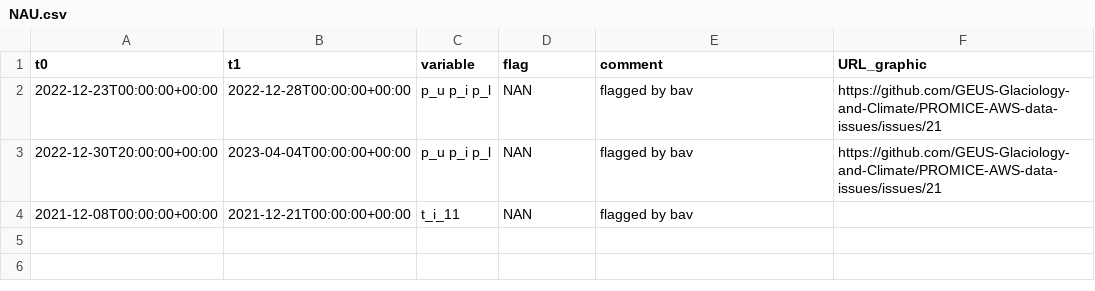
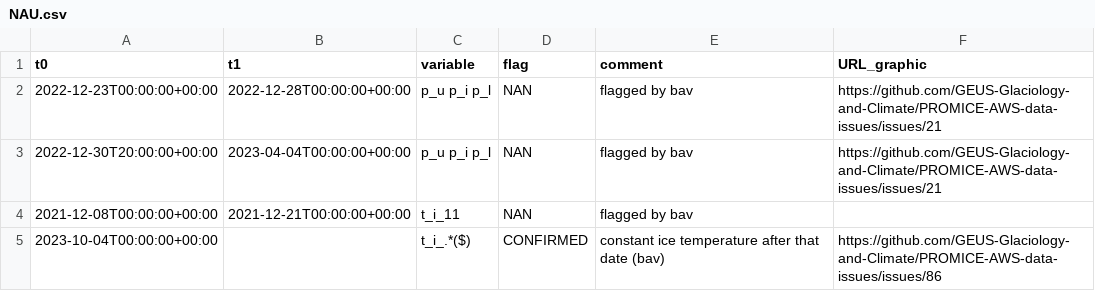
Before and after one commit to GEUS-Glaciology-and-Climate/PROMICE-AWS-data-issues, a CSV file: flags/NAU.csv, drawn as a sheet; the diff names each change by its address in the sheet, - before the commit and + after, or states it on an @@ line.

Commit message:
flagging firn temps at NAU (fix #86)

```diff
--- a/flags/NAU.csv
+++ b/flags/NAU.csv
+row 5: 2023-10-04T00:00:00+00:00 |  | t_i_.*($) | CONFIRMED | constant ice temperature after that date (bav) | https://github.com/GEUS-Glaciology-and-Climate/PROMICE-AWS-data-issues/issues/86
```
